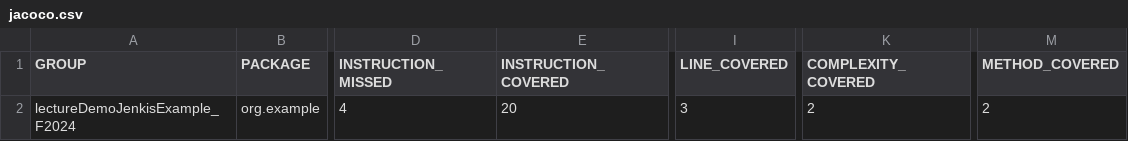
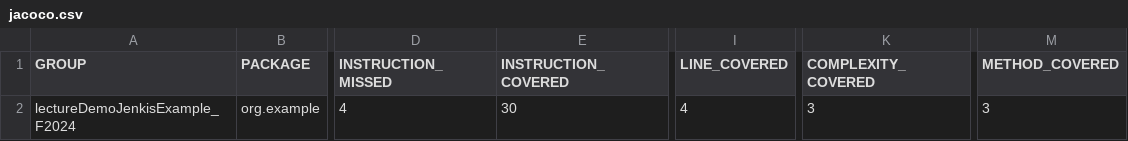
Before and after one commit to amirghari/FarToCel, a CSV file: target/site/jacoco/jacoco.csv, drawn as a sheet; only a part is shown, gaps mark what is left out; the diff names each change by its address in the sheet, - before the commit and + after, or states it on an @@ line.

```diff
--- a/target/site/jacoco/jacoco.csv
+++ b/target/site/jacoco/jacoco.csv
-E2 (INSTRUCTION_COVERED): 20
+E2 (INSTRUCTION_COVERED): 30
-I2 (LINE_COVERED): 3
+I2 (LINE_COVERED): 4
-K2 (COMPLEXITY_COVERED): 2
+K2 (COMPLEXITY_COVERED): 3
-M2 (METHOD_COVERED): 2
+M2 (METHOD_COVERED): 3
```
Also changed, not shown: 8 other files.
